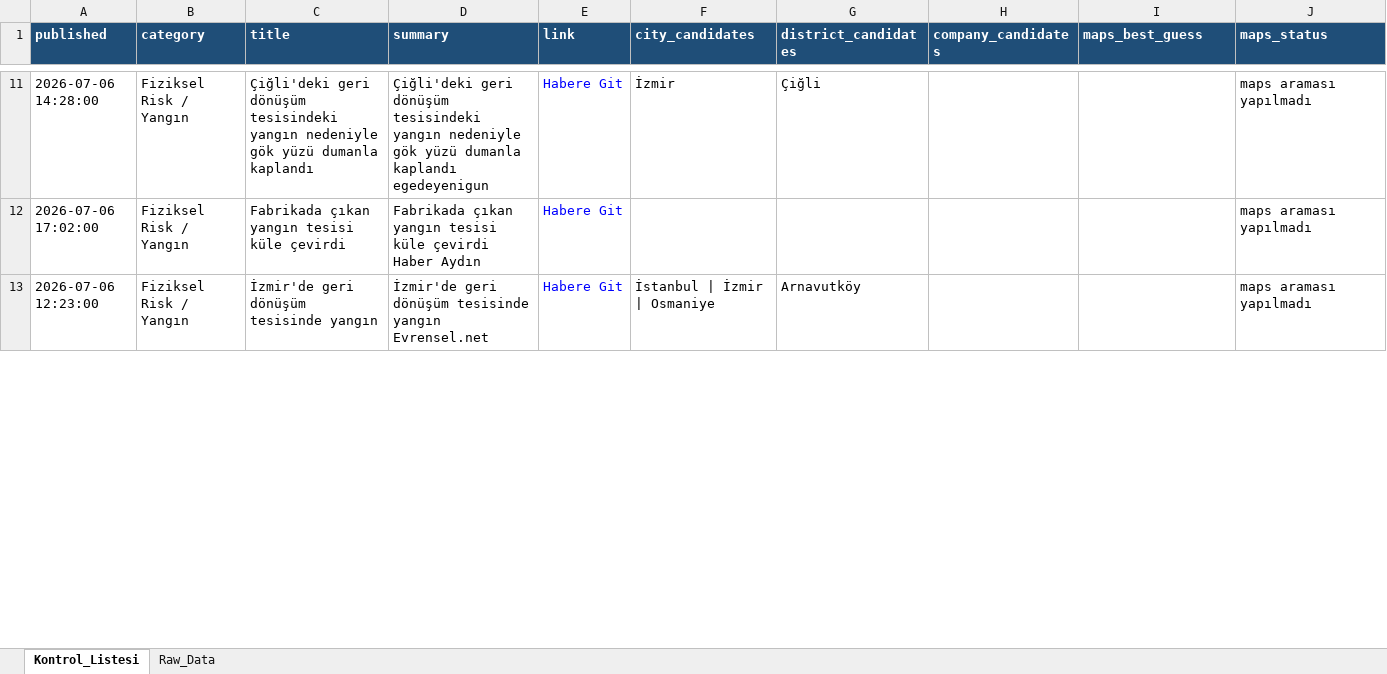
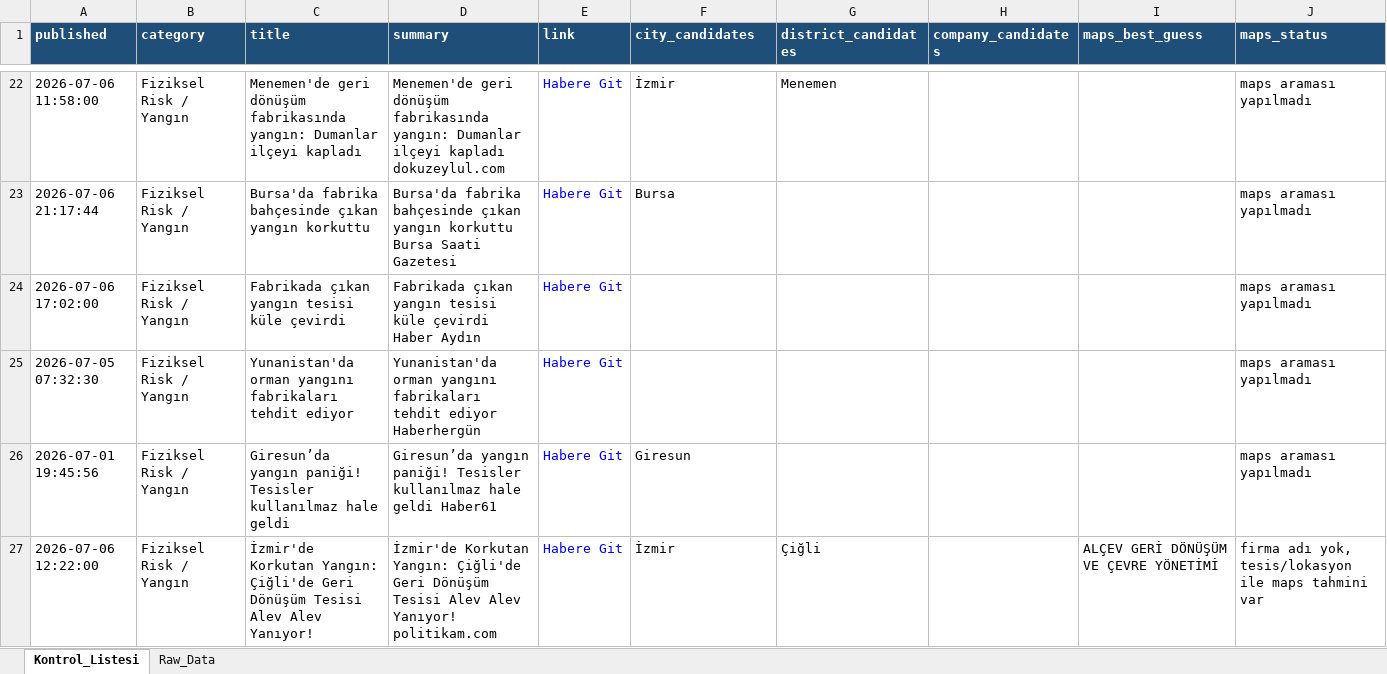
Before and after one commit to MuhammedMustafaSungur/haber-risk-monitor, an Excel workbook: data/haberler_final.xlsx, sheet Kontrol_Listesi, drawn as a sheet; only a part is shown, gaps mark what is left out; values as stored, in another font and other column widths than the file's, no borders; addresses are those after the commit; the diff covers the shown part only; the diff names each change by its address in the sheet, - before the commit and + after, or states it on an @@ line.

```diff
--- a/data/haberler_final.xlsx (sheet Kontrol_Listesi)
+++ b/data/haberler_final.xlsx (sheet Kontrol_Listesi)
-A22 (published): 2026-07-06 14:28:00
+A22 (published): 2026-07-06 11:58:00
-C22 (title): Çiğli'deki geri dönüşüm tesisindeki yangın nedeniyle gök yüzü dumanla kaplandı
+C22 (title): Menemen'de geri dönüşüm fabrikasında yangın: Dumanlar ilçeyi kapladı
-D22 (summary): Çiğli'deki geri dönüşüm tesisindeki yangın nedeniyle gök yüzü dumanla kaplandı egedeyenigun
+D22 (summary): Menemen'de geri dönüşüm fabrikasında yangın: Dumanlar ilçeyi kapladı dokuzeylul.com
-G22 (district_candidates): Çiğli
+G22 (district_candidates): Menemen
+row 23: 2026-07-06 21:17:44 | Fiziksel Risk / Yangın | Bursa'da fabrika bahçesinde çıkan yangın korkuttu | Bursa'da fabrika bahçesinde çıkan yangın korkuttu Bursa Saati Gazetesi | Habere Git | Bursa |  |  |  | maps araması yapılmadı
-A25 (published): 2026-07-06 12:23:00
+A25 (published): 2026-07-05 07:32:30
-C25 (title): İzmir'de geri dönüşüm tesisinde yangın
+C25 (title): Yunanistan'da orman yangını fabrikaları tehdit ediyor
-D25 (summary): İzmir'de geri dönüşüm tesisinde yangın Evrensel.net
+D25 (summary): Yunanistan'da orman yangını fabrikaları tehdit ediyor Haberhergün
-F25 (city_candidates): İstanbul | İzmir | Osmaniye
+F25 (city_candidates): (empty)
-G25 (district_candidates): Arnavutköy
+G25 (district_candidates): (empty)
+row 26: 2026-07-01 19:45:56 | Fiziksel Risk / Yangın | Giresun’da yangın paniği! Tesisler kullanılmaz hale geldi | Giresun’da yangın paniği! Tesisler kullanılmaz hale geldi Haber61 | Habere Git | Giresun |  |  |  | maps araması yapılmadı
+row 27: 2026-07-06 12:22:00 | Fiziksel Risk / Yangın | İzmir'de Korkutan Yangın: Çiğli'de Geri Dönüşüm Tesisi Alev Alev Yanıyor! | İzmir'de Korkutan Yangın: Çiğli'de Geri Dönüşüm Tesisi Alev Alev Yanıyor! politikam.com | Habere Git | İzmir | Çiğli |  | ALÇEV GERİ DÖNÜŞÜM VE ÇEVRE YÖNETİMİ | firma adı yok, tesis/lokasyon ile maps tahmini var
```
Also changed, not shown: 111 added rows, 8 removed rows, 2 moved rows and 67 edited cells elsewhere in this sheet, sheet Raw_Data, 1 other file.
